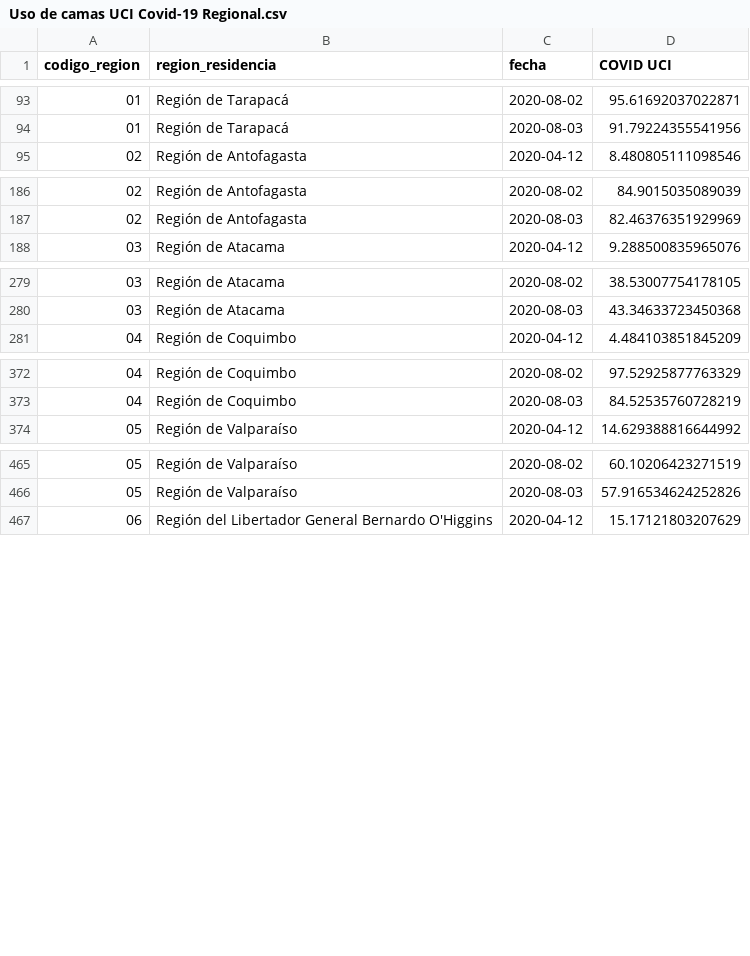
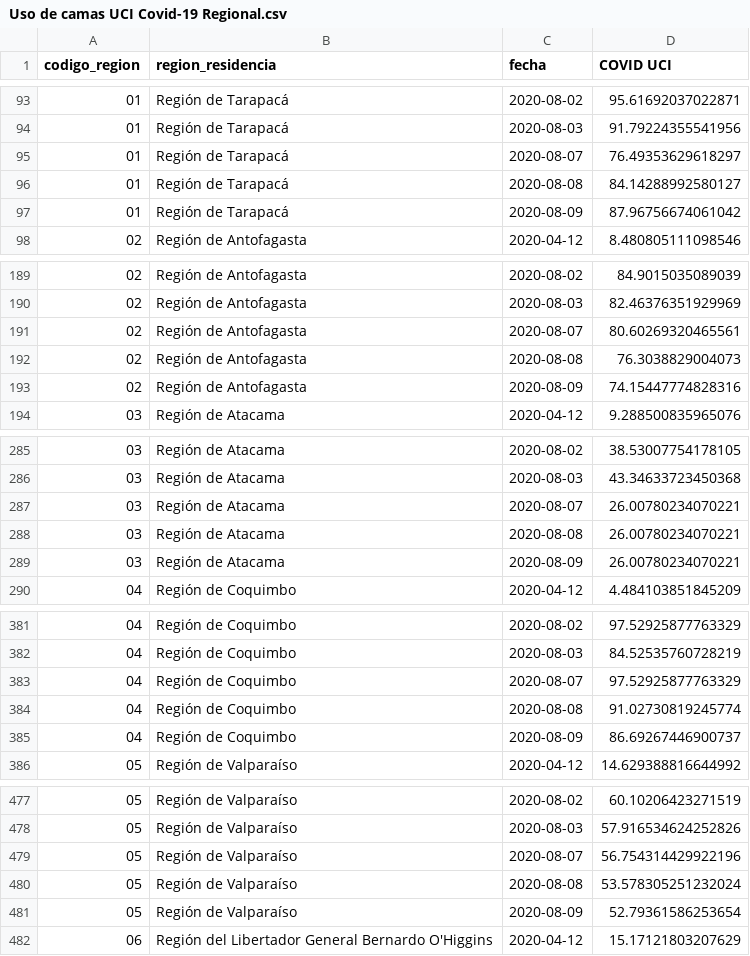
Before and after one commit to datagovuc/ICOVID, a CSV file: dimension4/ucicovid/regional/Uso de camas UCI Covid-19 Regional.csv, drawn as a sheet; only a part is shown, gaps mark what is left out; the diff covers the shown part only; the diff names each change by its address in the sheet, - before the commit and + after, or states it on an @@ line.

```diff
--- a/dimension4/ucicovid/regional/Uso de camas UCI Covid-19 Regional.csv
+++ b/dimension4/ucicovid/regional/Uso de camas UCI Covid-19 Regional.csv
+row 95: 01 | Región de Tarapacá | 2020-08-07 | 76.49353629618297
+row 96: 01 | Región de Tarapacá | 2020-08-08 | 84.14288992580127
+row 97: 01 | Región de Tarapacá | 2020-08-09 | 87.96756674061042
+row 191: 02 | Región de Antofagasta | 2020-08-07 | 80.60269320465561
+row 192: 02 | Región de Antofagasta | 2020-08-08 | 76.3038829004073
+row 193: 02 | Región de Antofagasta | 2020-08-09 | 74.15447774828316
+row 287: 03 | Región de Atacama | 2020-08-07 | 26.00780234070221
+row 288: 03 | Región de Atacama | 2020-08-08 | 26.00780234070221
+row 289: 03 | Región de Atacama | 2020-08-09 | 26.00780234070221
+row 383: 04 | Región de Coquimbo | 2020-08-07 | 97.52925877763329
+row 384: 04 | Región de Coquimbo | 2020-08-08 | 91.02730819245774
+row 385: 04 | Región de Coquimbo | 2020-08-09 | 86.69267446900737
+row 479: 05 | Región de Valparaíso | 2020-08-07 | 56.754314429922196
+row 480: 05 | Región de Valparaíso | 2020-08-08 | 53.578305251232024
+row 481: 05 | Región de Valparaíso | 2020-08-09 | 52.79361586253654
```
Also changed, not shown: 33 added rows elsewhere in this file, dimension4/uci/nacional/Uso de camas UCI Nacional.csv, dimension4/uci/regional/Uso de camas UCI por region.csv, 11 other files.
